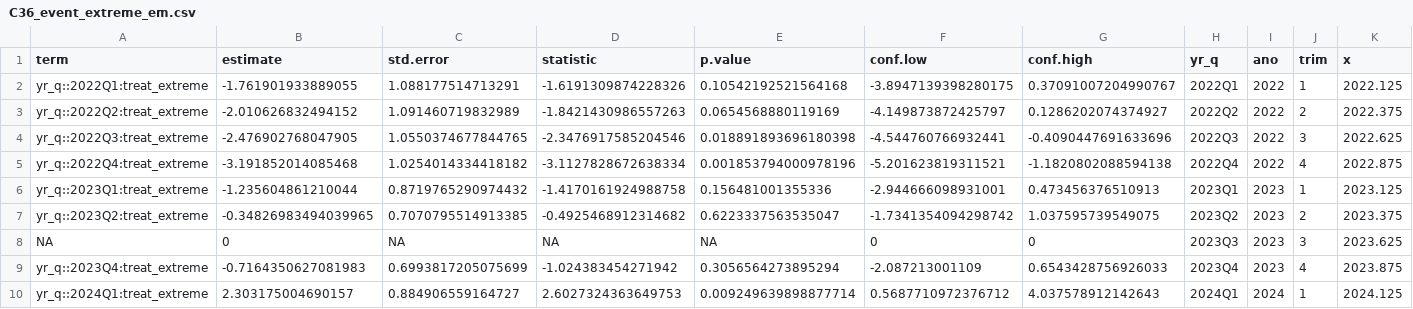
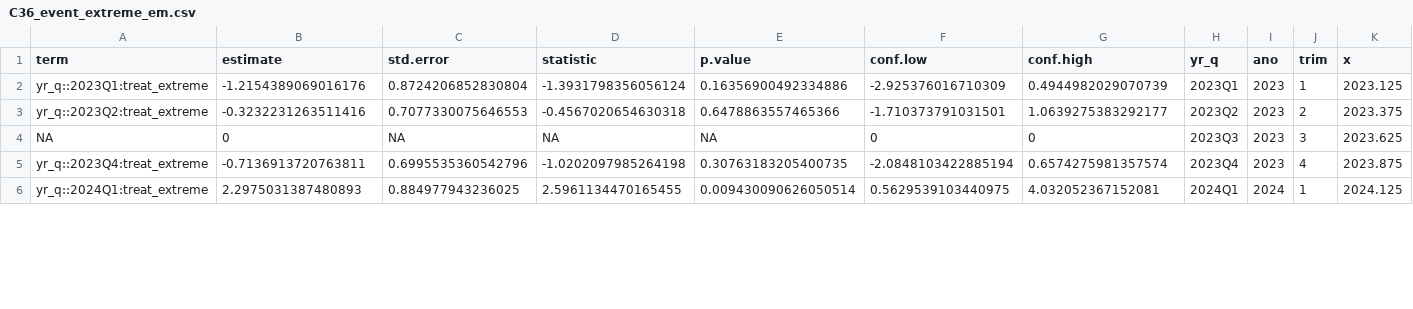
Before and after one commit to vitpereira/Nota_PNAD, a CSV file: DataWork/3_Indicators/output/C36_event_extreme_em.csv, drawn as a sheet; only a part is shown; removed rows and columns are numbered as before the commit, all else as after; rows hold the shown columns only; the diff covers the shown part only; the diff names each change by its address in the sheet, - before the commit and + after, or states it on an @@ line.

```diff
--- a/DataWork/3_Indicators/output/C36_event_extreme_em.csv
+++ b/DataWork/3_Indicators/output/C36_event_extreme_em.csv
-row 2: yr_q::2022Q1:treat_extreme | -1.761901933889055 | 1.088177514713291 | -1.6191309874228326 | 0.10542192521564168 | -3.8947139398280175 | 0.37091007204990767 | 2022Q1 | 2022 | 1 | 2022.125
-row 3: yr_q::2022Q2:treat_extreme | -2.010626832494152 | 1.091460719832989 | -1.8421430986557263 | 0.0654568880119169 | -4.149873872425797 | 0.1286202074374927 | 2022Q2 | 2022 | 2 | 2022.375
-row 4: yr_q::2022Q3:treat_extreme | -2.476902768047905 | 1.0550374677844765 | -2.3476917585204546 | 0.018891893696180398 | -4.544760766932441 | -0.4090447691633696 | 2022Q3 | 2022 | 3 | 2022.625
-row 5: yr_q::2022Q4:treat_extreme | -3.191852014085468 | 1.0254014334418182 | -3.1127828672638334 | 0.001853794000978196 | -5.201623819311521 | -1.1820802088594138 | 2022Q4 | 2022 | 4 | 2022.875
-B2 (estimate): -1.235604861210044
+B2 (estimate): -1.2154389069016176
-C2 (std.error): 0.8719765290974432
+C2 (std.error): 0.8724206852830804
-D2 (statistic): -1.4170161924988758
+D2 (statistic): -1.3931798356056124
-E2 (p.value): 0.156481001355336
+E2 (p.value): 0.16356900492334886
-F2 (conf.low): -2.944666098931001
+F2 (conf.low): -2.925376016710309
-G2 (conf.high): 0.473456376510913
+G2 (conf.high): 0.4944982029070739
-B3 (estimate): -0.34826983494039965
+B3 (estimate): -0.3232231263511416
-C3 (std.error): 0.7070795514913385
+C3 (std.error): 0.7077330075646553
-D3 (statistic): -0.4925468912314682
+D3 (statistic): -0.4567020654630318
-E3 (p.value): 0.6223337563535047
+E3 (p.value): 0.6478863557465366
-F3 (conf.low): -1.7341354094298742
+F3 (conf.low): -1.710373791031501
-G3 (conf.high): 1.037595739549075
+G3 (conf.high): 1.0639275383292177
-B5 (estimate): -0.7164350627081983
+B5 (estimate): -0.7136913720763811
-C5 (std.error): 0.6993817205075699
+C5 (std.error): 0.6995535360542796
-D5 (statistic): -1.024383454271942
+D5 (statistic): -1.0202097985264198
-E5 (p.value): 0.3056564273895294
+E5 (p.value): 0.30763183205400735
-F5 (conf.low): -2.087213001109
+F5 (conf.low): -2.0848103422885194
-G5 (conf.high): 0.6543428756926033
+G5 (conf.high): 0.6574275981357574
-B6 (estimate): 2.303175004690157
+B6 (estimate): 2.2975031387480893
-C6 (std.error): 0.884906559164727
+C6 (std.error): 0.884977943236025
-D6 (statistic): 2.6027324363649753
+D6 (statistic): 2.5961134470165455
-E6 (p.value): 0.009249639898877714
+E6 (p.value): 0.009430090626050514
-F6 (conf.low): 0.5687710972376712
+F6 (conf.low): 0.5629539103440975
-G6 (conf.high): 4.037578912142643
+G6 (conf.high): 4.032052367152081
```
Also changed, not shown: 42 edited cells elsewhere in this file, DataWork/3_Indicators/output/C36_event_low_em.csv, 6 other files.
